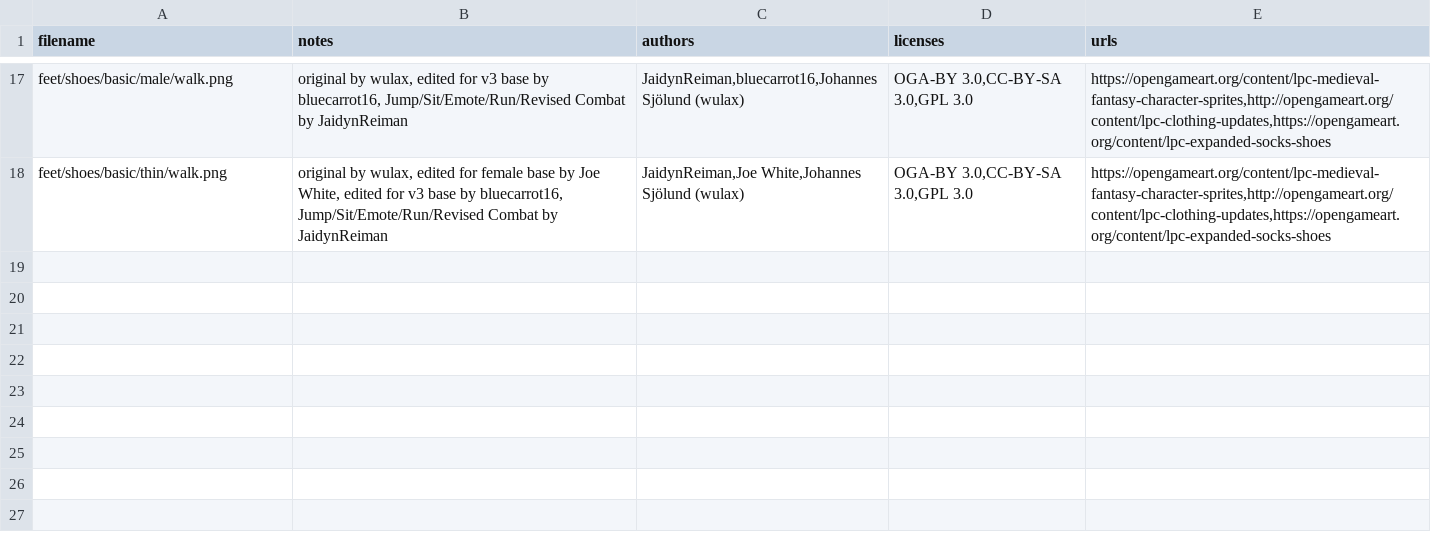
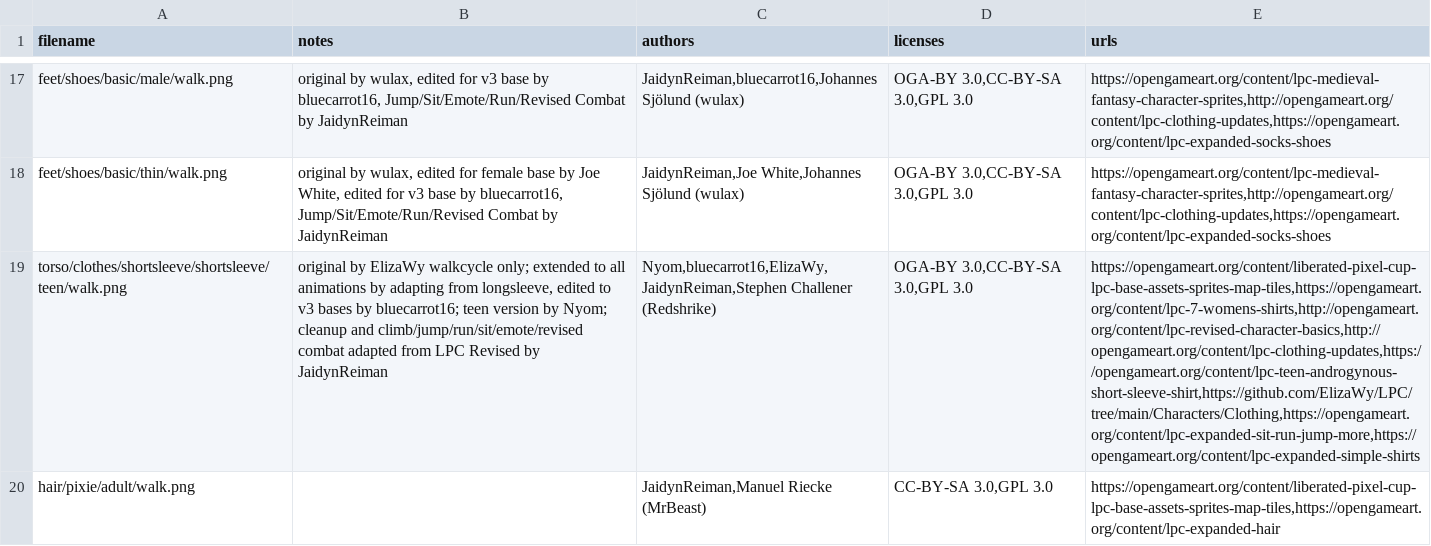
Before and after one commit to camp-tribe-eu/camptribe-game, a CSV file: research/art-spike/CREDITS-lpc-characters.csv, drawn as a sheet; only a part is shown, gaps mark what is left out; the diff names each change by its address in the sheet, - before the commit and + after, or states it on an @@ line.

```diff
--- a/research/art-spike/CREDITS-lpc-characters.csv
+++ b/research/art-spike/CREDITS-lpc-characters.csv
+row 19: torso/clothes/shortsleeve/shortsleeve/teen/walk.png | original by ElizaWy walkcycle only; extended to all animations by adapting from longsleeve, edited to v3 bases by bluecarrot16; teen version by Nyom; cleanup and climb/jump/run/sit/emote/revised combat adapted from LPC Revised by JaidynReiman | Nyom,bluecarrot16,ElizaWy,JaidynReiman,Stephen Challener (Redshrike) | OGA-BY 3.0,CC-BY-SA 3.0,GPL 3.0 | https://opengameart.org/content/liberated-pixel-cup-lpc-base-assets-sprites-map-tiles,https://opengameart.org/content/lpc-7-womens-shirts,http://opengameart.org/content/lpc-revised-character-basics,http://opengameart.org/content/lpc-clothing-updates,https://opengameart.org/content/lpc-teen-androgynous-short-sleeve-shirt,https://github.com/ElizaWy/LPC/tree/main/Characters/Clothing,https://opengameart.org/content/lpc-expanded-sit-run-jump-more,https://opengameart.org/content/lpc-expanded-simple-shirts
+row 20: hair/pixie/adult/walk.png |  | JaidynReiman,Manuel Riecke (MrBeast) | CC-BY-SA 3.0,GPL 3.0 | https://opengameart.org/content/liberated-pixel-cup-lpc-base-assets-sprites-map-tiles,https://opengameart.org/content/lpc-expanded-hair
```
Also changed, not shown: assets/CREDITS.csv, 12 other files.
